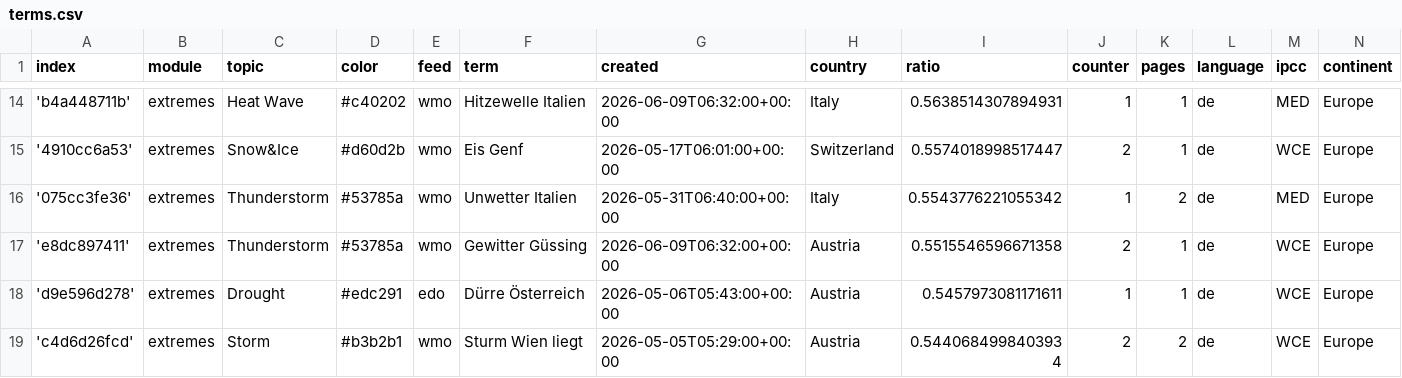
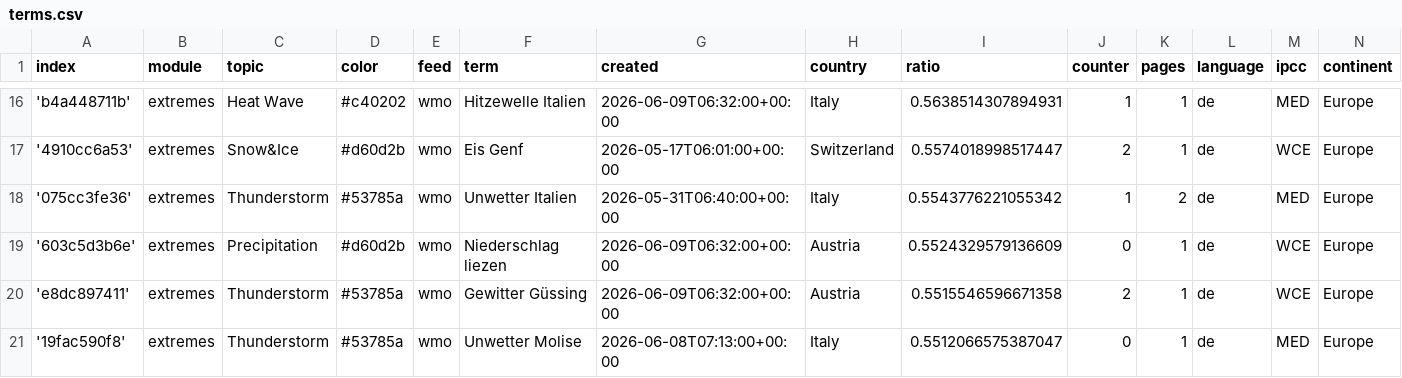
Before and after one commit to pg-ufr-news/germanExtremes, a CSV file: terms.csv, drawn as a sheet; only a part is shown, gaps mark what is left out; the shorter side is filled out with more unchanged rows; the diff covers the shown part only; the diff names each change by its address in the sheet, - before the commit and + after, or states it on an @@ line.

Commit message:
Commit from GitHub Actions (import:0.0)

```diff
--- a/terms.csv
+++ b/terms.csv
+row 19: '603c5d3b6e' | extremes | Precipitation | #d60d2b | wmo | Niederschlag liezen | 2026-06-09T06:32:00+00:00 | Austria | 0.5524329579136609 | 0 | 1 | de | WCE | Europe
+row 21: '19fac590f8' | extremes | Thunderstorm | #53785a | wmo | Unwetter Molise | 2026-06-08T07:13:00+00:00 | Italy | 0.5512066575387047 | 0 | 1 | de | MED | Europe
```
Also changed, not shown: 5 added rows and 5 edited cells elsewhere in this file.
